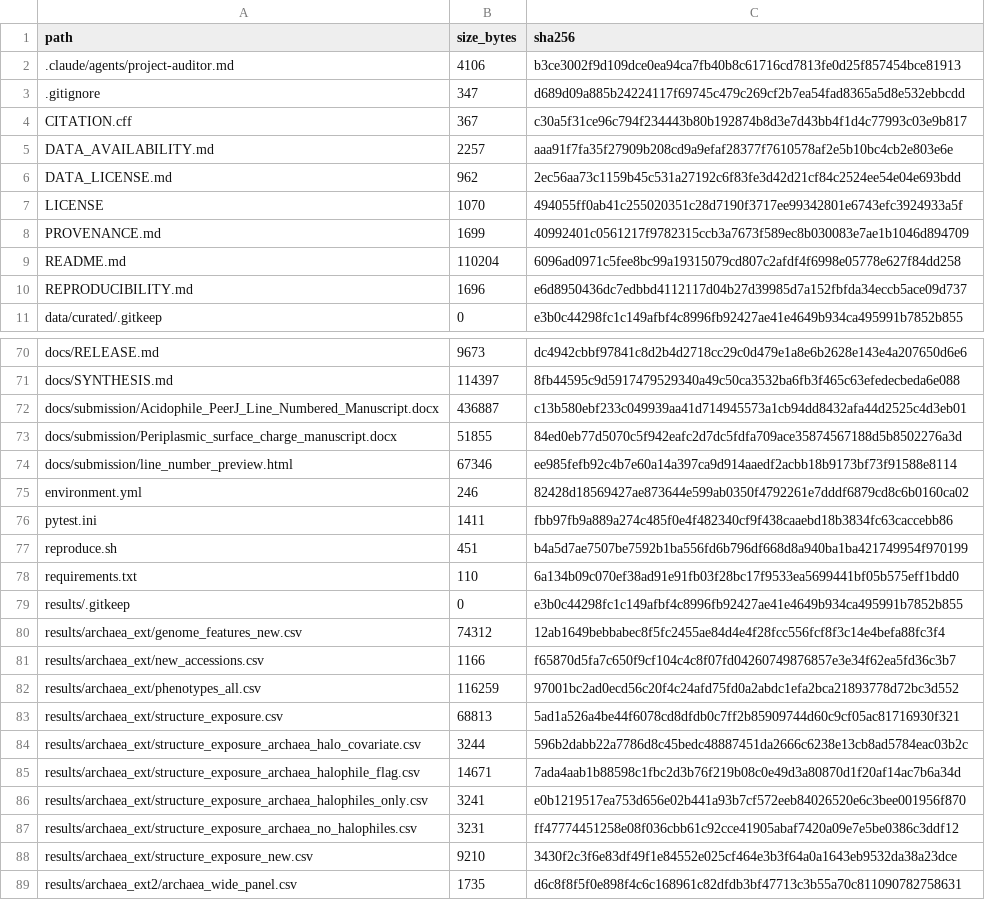
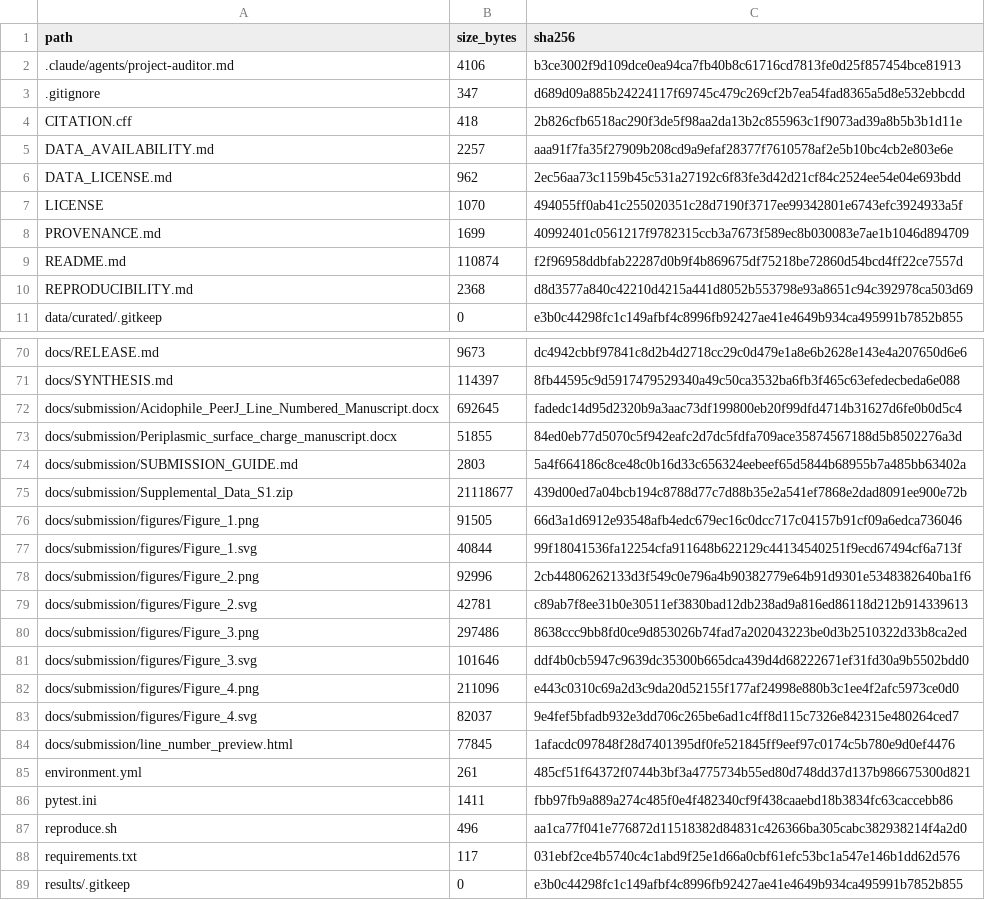
Before and after one commit to ajayvellanki0720-boop/acidophile-ph-limits-submission, a TSV file: MANIFEST.tsv, drawn as a sheet; only a part is shown, gaps mark what is left out; the shorter side is filled out with more unchanged rows; the diff covers the shown part only.

Commit message:
Revise PeerJ manuscript claims methods and submission assets

```diff
--- a/MANIFEST.tsv
+++ b/MANIFEST.tsv
@@ -3,3 +3,3 @@ path	size_bytes	sha256
 .gitignore	347	d689d09a885b24224117f69745c479c269cf2b7ea54fad8365a5d8e532ebbcdd
-CITATION.cff	367	c30a5f31ce96c794f234443b80b192874b8d3e7d43bb4f1d4c77993c03e9b817
+CITATION.cff	418	2b826cfb6518ac290f3de5f98aa2da13b2c855963c1f9073ad39a8b5b3b1d11e
 DATA_AVAILABILITY.md	2257	aaa91f7fa35f27909b208cd9a9efaf28377f7610578af2e5b10bc4cb2e803e6e
@@ -8,4 +8,4 @@ LICENSE	1070	494055ff0ab41c255020351c28d7190f3717ee99342801e6743efc3924933a5f
 PROVENANCE.md	1699	40992401c0561217f9782315ccb3a7673f589ec8b030083e7ae1b1046d894709
-README.md	110204	6096ad0971c5fee8bc99a19315079cd807c2afdf4f6998e05778e627f84dd258
-REPRODUCIBILITY.md	1696	e6d8950436dc7edbbd4112117d04b27d39985d7a152fbfda34eccb5ace09d737
+README.md	110874	f2f96958ddbfab22287d0b9f4b869675df75218be72860d54bcd4ff22ce7557d
+REPRODUCIBILITY.md	2368	d8d3577a840c42210d4215a441d8052b553798e93a8651c94c392978ca503d69
 data/curated/.gitkeep	0	e3b0c44298fc1c149afbf4c8996fb92427ae41e4649b934ca495991b7852b855
@@ -71,9 +71,19 @@ docs/RELEASE.md	9673	dc4942cbbf97841c8d2b4d2718cc29c0d479e1a8e6b2628e143e4a20765
 docs/SYNTHESIS.md	114397	8fb44595c9d5917479529340a49c50ca3532ba6fb3f465c63efedecbeda6e088
-docs/submission/Acidophile_PeerJ_Line_Numbered_Manuscript.docx	436887	c13b580ebf233c049939aa41d714945573a1cb94dd8432afa44d2525c4d3eb01
+docs/submission/Acidophile_PeerJ_Line_Numbered_Manuscript.docx	692645	fadedc14d95d2320b9a3aac73df199800eb20f99dfd4714b31627d6fe0b0d5c4
 docs/submission/Periplasmic_surface_charge_manuscript.docx	51855	84ed0eb77d5070c5f942eafc2d7dc5fdfa709ace35874567188d5b8502276a3d
-docs/submission/line_number_preview.html	67346	ee985fefb92c4b7e60a14a397ca9d914aaedf2acbb18b9173bf73f91588e8114
-environment.yml	246	82428d18569427ae873644e599ab0350f4792261e7dddf6879cd8c6b0160ca02
+docs/submission/SUBMISSION_GUIDE.md	2803	5a4f664186c8ce48c0b16d33c656324eebeef65d5844b68955b7a485bb63402a
+docs/submission/Supplemental_Data_S1.zip	21118677	439d00ed7a04bcb194c8788d77c7d88b35e2a541ef7868e2dad8091ee900e72b
+docs/submission/figures/Figure_1.png	91505	66d3a1d6912e93548afb4edc679ec16c0dcc717c04157b91cf09a6edca736046
+docs/submission/figures/Figure_1.svg	40844	99f18041536fa12254cfa911648b622129c44134540251f9ecd67494cf6a713f
+docs/submission/figures/Figure_2.png	92996	2cb44806262133d3f549c0e796a4b90382779e64b91d9301e5348382640ba1f6
+docs/submission/figures/Figure_2.svg	42781	c89ab7f8ee31b0e30511ef3830bad12db238ad9a816ed86118d212b914339613
+docs/submission/figures/Figure_3.png	297486	8638ccc9bb8fd0ce9d853026b74fad7a202043223be0d3b2510322d33b8ca2ed
+docs/submission/figures/Figure_3.svg	101646	ddf4b0cb5947c9639dc35300b665dca439d4d68222671ef31fd30a9b5502bdd0
+docs/submission/figures/Figure_4.png	211096	e443c0310c69a2d3c9da20d52155f177af24998e880b3c1ee4f2afc5973ce0d0
+docs/submission/figures/Figure_4.svg	82037	9e4fef5bfadb932e3dd706c265be6ad1c4ff8d115c7326e842315e480264ced7
+docs/submission/line_number_preview.html	77845	1afacdc097848f28d7401395df0fe521845ff9eef97c0174c5b780e9d0ef4476
+environment.yml	261	485cf51f64372f0744b3bf3a4775734b55ed80d748dd37d137b986675300d821
 pytest.ini	1411	fbb97fb9a889a274c485f0e4f482340cf9f438caaebd18b3834fc63caccebb86
-reproduce.sh	451	b4a5d7ae7507be7592b1ba556fd6b796df668d8a940ba1ba421749954f970199
-requirements.txt	110	6a134b09c070ef38ad91e91fb03f28bc17f9533ea5699441bf05b575eff1bdd0
+reproduce.sh	496	aa1ca77f041e776872d11518382d84831c426366ba305cabc382938214f4a2d0
+requirements.txt	117	031ebf2ce4b5740c4c1abd9f25e1d66a0cbf61efc53bc1a547e146b1dd62d576
 results/.gitkeep	0	e3b0c44298fc1c149afbf4c8996fb92427ae41e4649b934ca495991b7852b855
```
Also changed, not shown: 2 added rows and 25 edited cells elsewhere in this file, 34 other files.
